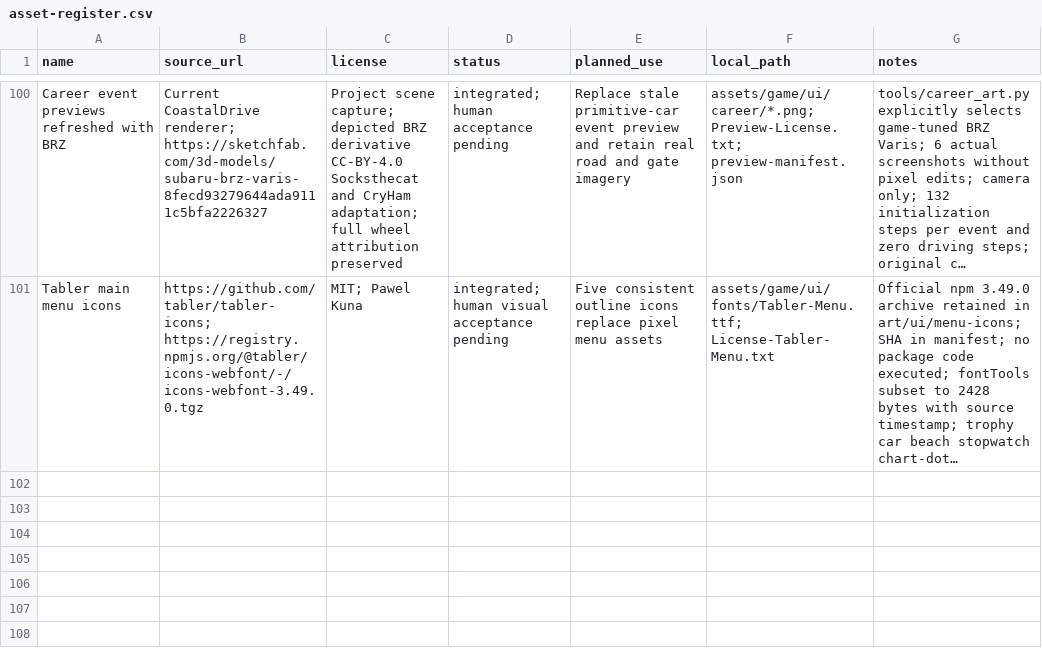
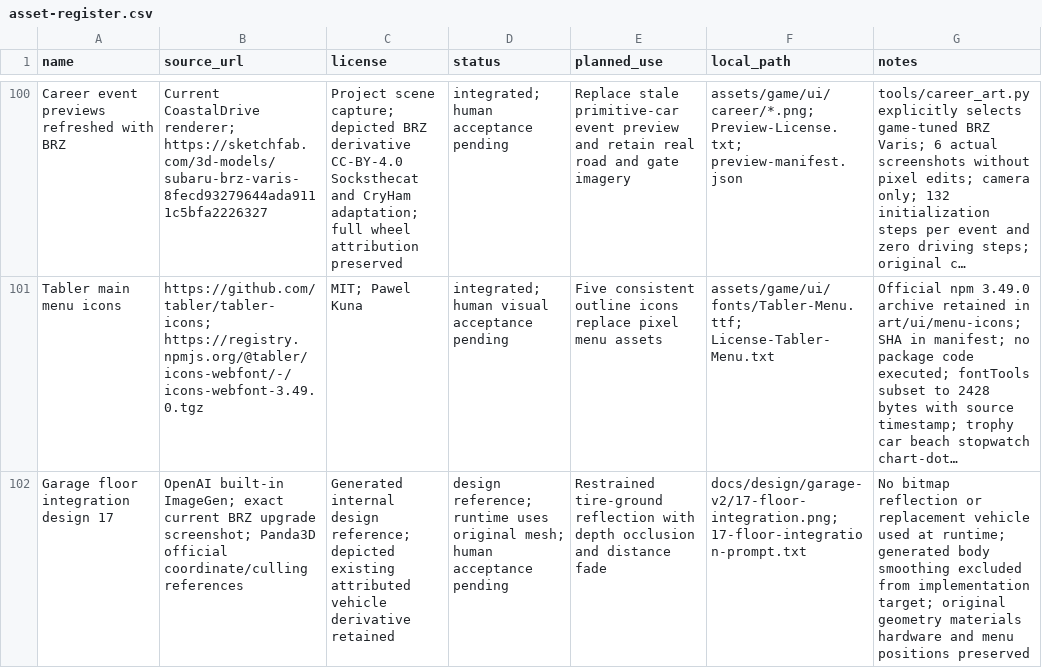
Before and after one commit to wy520ccj/CoastalDrive, a CSV file: docs/asset-register.csv, drawn as a sheet; only a part is shown, gaps mark what is left out; long unchanged cells end in …; the diff names each change by its address in the sheet, - before the commit and + after, or states it on an @@ line.

Commit message:
feat: add fading mesh reflections to garage floors

```diff
--- a/docs/asset-register.csv
+++ b/docs/asset-register.csv
+row 102: Garage floor integration design 17 | OpenAI built-in ImageGen; exact current BRZ upgrade screenshot; Panda3D official coordinate/culling references | Generated internal design reference; depicted existing attributed vehicle derivative retained | design reference; runtime uses original mesh; human acceptance pending | Restrained tire-ground reflection with depth occlusion and distance fade | docs/design/garage-v2/17-floor-integration.png; 17-floor-integration-prompt.txt | No bitmap reflection or replacement vehicle used at runtime; generated body smoothing excluded from implementation target; original geometry materials hardware and menu positions preserved
```
Also changed, not shown: 55 other files.
